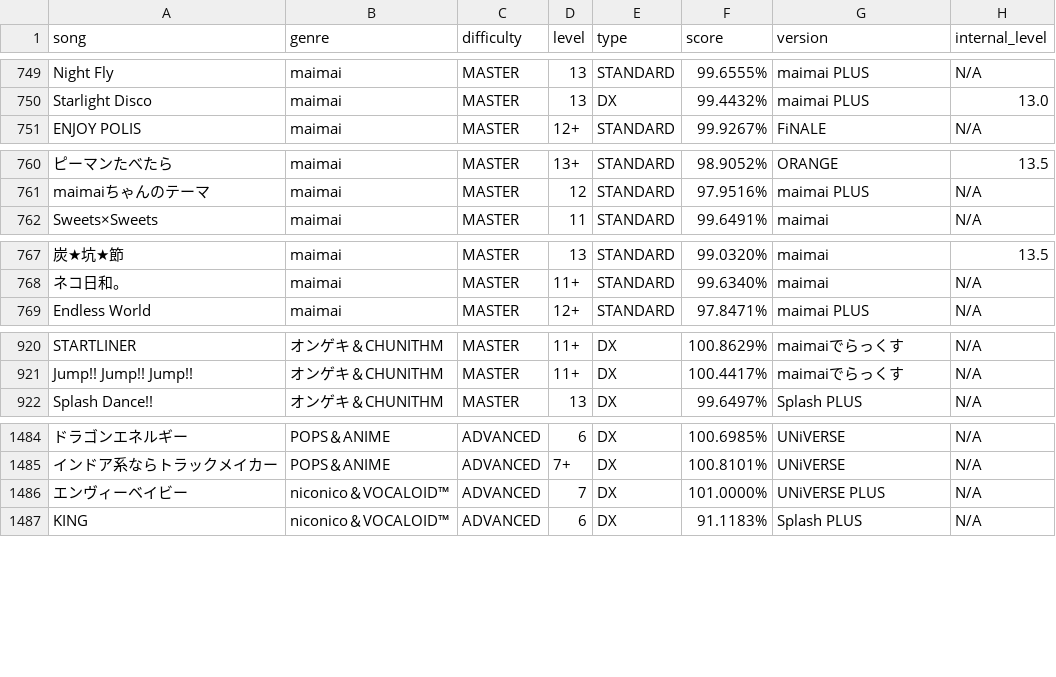
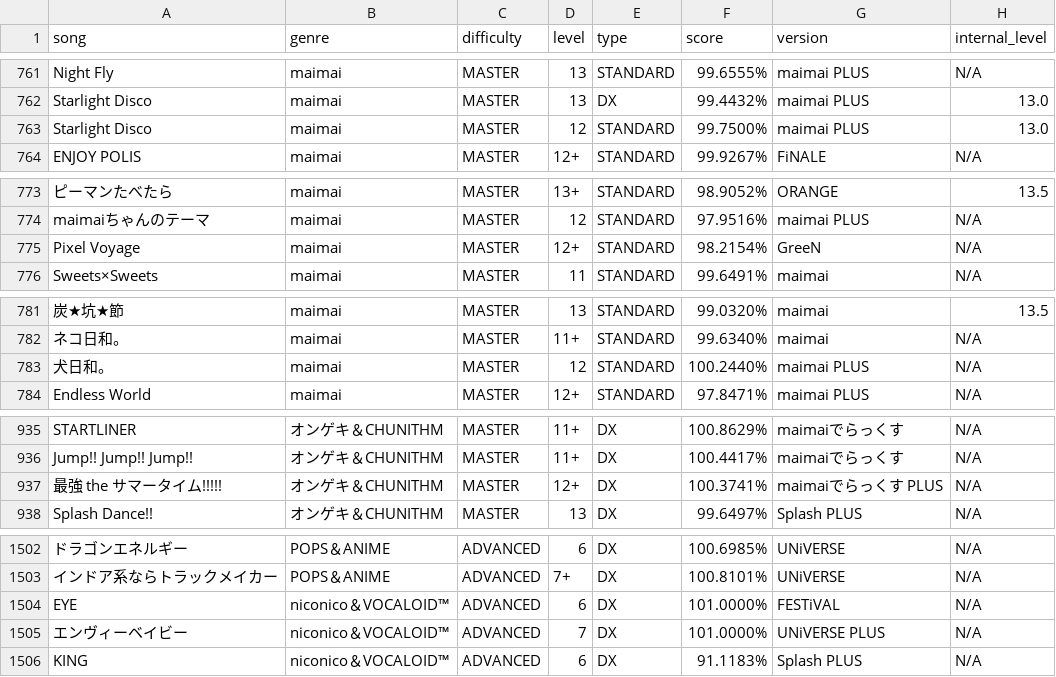
Before and after one commit to Pugking4/Projects, a CSV file: maimai SQLite/Playerdata Process/playerdata.csv, drawn as a sheet; only a part is shown, gaps mark what is left out; the diff covers the shown part only; the diff names each change by its address in the sheet, - before the commit and + after, or states it on an @@ line.

```diff
--- a/maimai SQLite/Playerdata Process/playerdata.csv
+++ b/maimai SQLite/Playerdata Process/playerdata.csv
+row 763: Starlight Disco | maimai | MASTER | 12 | STANDARD | 99.7500% | maimai PLUS | 13.0
+row 775: Pixel Voyage | maimai | MASTER | 12+ | STANDARD | 98.2154% | GreeN | N/A
+row 783: 犬日和。 | maimai | MASTER | 12 | STANDARD | 100.2440% | maimai PLUS | N/A
+row 937: 最強 the サマータイム!!!!! | オンゲキ＆CHUNITHM | MASTER | 12+ | DX | 100.3741% | maimaiでらっくす PLUS | N/A
+row 1504: EYE | niconico＆VOCALOID™ | ADVANCED | 6 | DX | 101.0000% | FESTiVAL | N/A
```
Also changed, not shown: 15 added rows and 30 edited cells elsewhere in this file, 10 other files.
